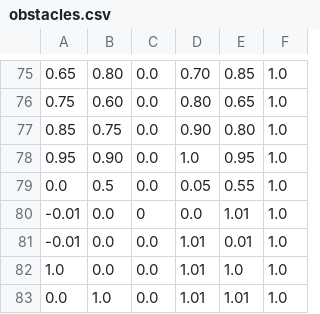
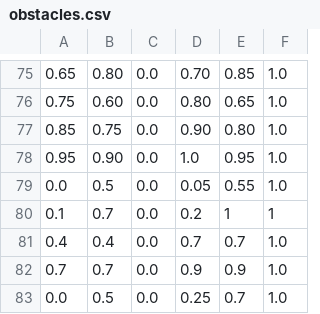
Before and after one commit to nipe1783/KGMT, a CSV file: include/config/obstacles/pillars/obstacles.csv, drawn as a sheet; only a part is shown, gaps mark what is left out.

```diff
--- a/include/config/obstacles/pillars/obstacles.csv
+++ b/include/config/obstacles/pillars/obstacles.csv
@@ -79,5 +79,5 @@
 0.0, 0.5, 0.0, 0.05, 0.55, 1.0
--0.01,0.0,0,0.0,1.01,1.0
--0.01,0.0,0.0,1.01,0.01,1.0
-1.0,0.0,0.0,1.01,1.0,1.0
-0.0,1.0,0.0,1.01,1.01,1.0
+0.1, 0.7, 0.0, 0.2, 1, 1
+0.4,0.4,0.0,0.7,0.7,1.0
+0.7,0.7,0.0,0.9,0.9,1.0
+0.0,0.5,0.0,0.25,0.7,1.0
```
Also changed, not shown: 6 other files.
